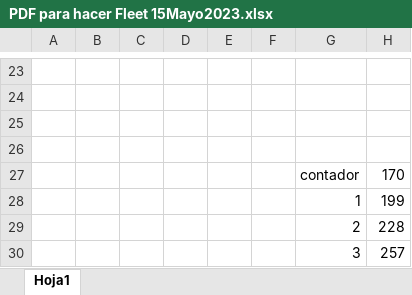
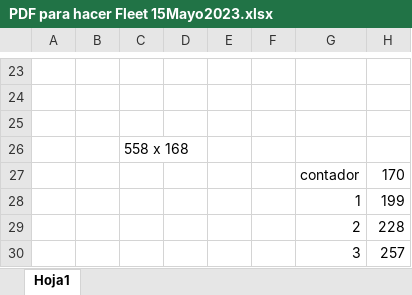
Before and after one commit to LuisPulenta/FleetDeliveryApp, an Excel workbook: Excels/PDF para hacer Fleet 15Mayo2023.xlsx, sheet Hoja1, drawn as a sheet; only a part is shown, gaps mark what is left out; values as stored, in another font and other column widths than the file's, no borders; charts and pictures not drawn; the diff names each change by its address in the sheet, - before the commit and + after, or states it on an @@ line.

```diff
--- a/Excels/PDF para hacer Fleet 15Mayo2023.xlsx (sheet Hoja1)
+++ b/Excels/PDF para hacer Fleet 15Mayo2023.xlsx (sheet Hoja1)
-C26: (empty)
+C26: 558 x 168
```
Also changed, not shown: 9 other files.
